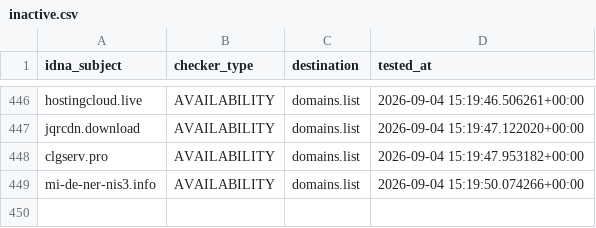
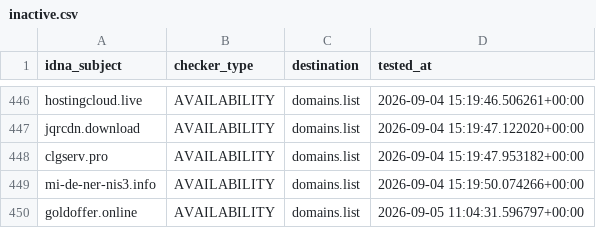
Before and after one commit to Ultimate-Hosts-Blacklist/adblock-nocoin-list, a CSV file: .pyfunceble/inactive.csv, drawn as a sheet; only a part is shown, gaps mark what is left out.

```diff
--- a/.pyfunceble/inactive.csv
+++ b/.pyfunceble/inactive.csv
@@ -449 +449,2 @@ clgserv.pro,AVAILABILITY,domains.list,2026-09-04 15:19:47.953182+00:00
 mi-de-ner-nis3.info,AVAILABILITY,domains.list,2026-09-04 15:19:50.074266+00:00
+goldoffer.online,AVAILABILITY,domains.list,2026-09-05 11:04:31.596797+00:00
```
Also changed, not shown: 18 other files.
